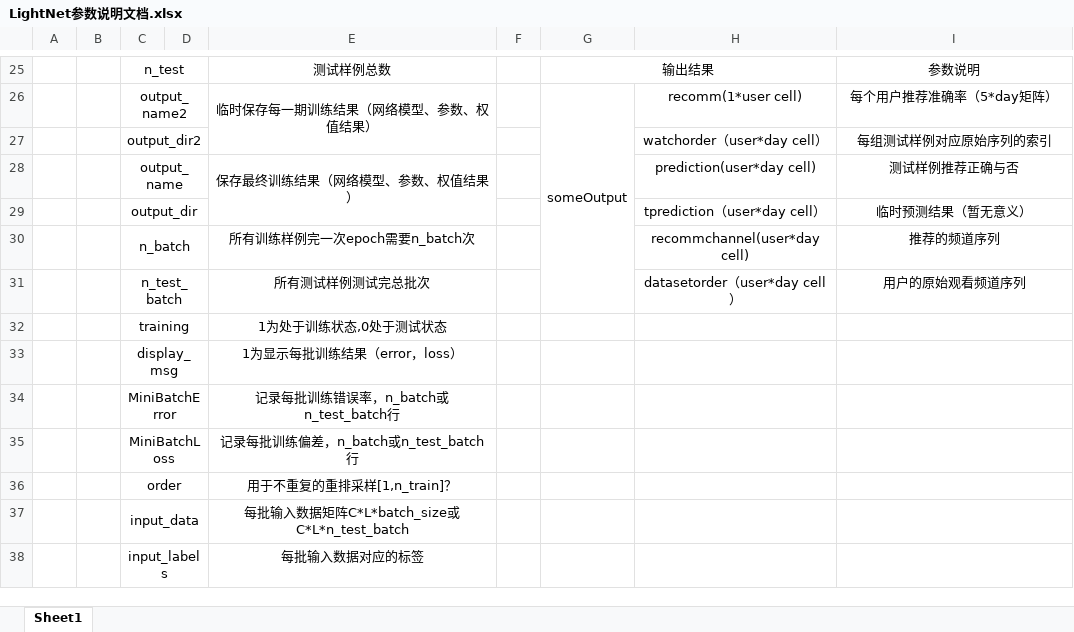
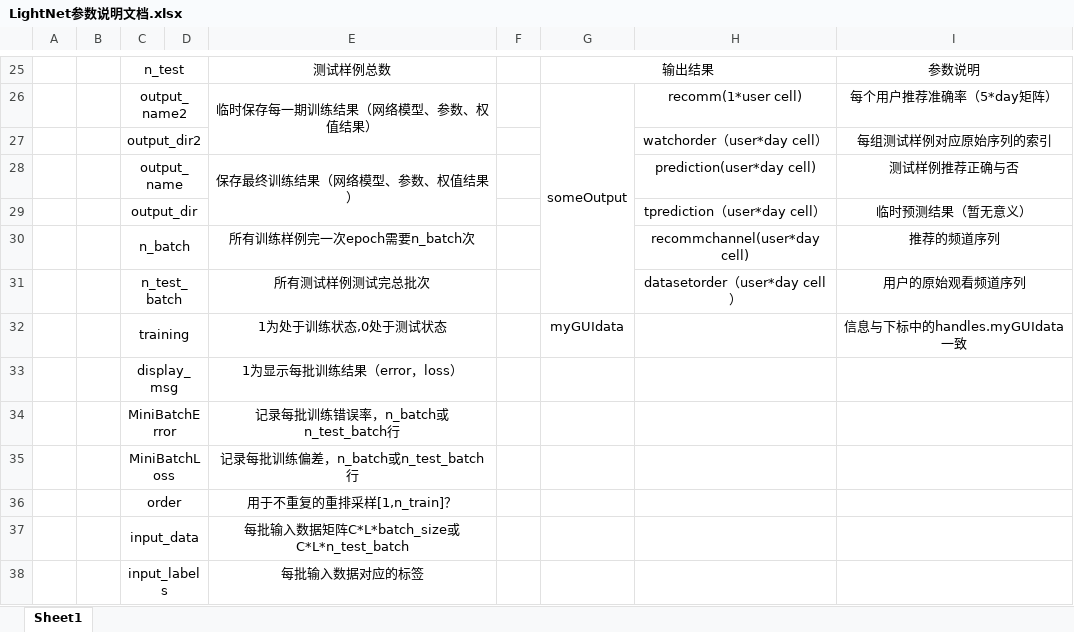
Before and after one commit to tonsam/IPTV-Code, an Excel workbook: LightNet参数说明文档.xlsx, sheet Sheet1, drawn as a sheet; only a part is shown, gaps mark what is left out; values as stored, in another font and other column widths than the file's, no borders; the diff covers the shown part only; the diff names each change by its address in the sheet, - before the commit and + after, or states it on an @@ line.

```diff
--- a/LightNet参数说明文档.xlsx (sheet Sheet1)
+++ b/LightNet参数说明文档.xlsx (sheet Sheet1)
-G32: (empty)
+G32: myGUIdata
-I32: (empty)
+I32: 信息与下标中的handles.myGUIdata一致
```
Also changed, not shown: 24 added rows, 5 removed rows, 33 edited cells, cell formats and merged cells elsewhere in this sheet, 19 other files.
